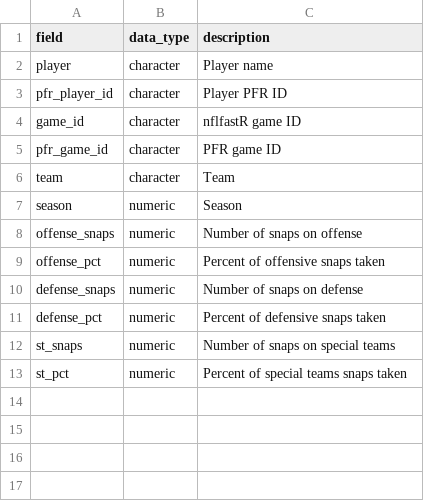
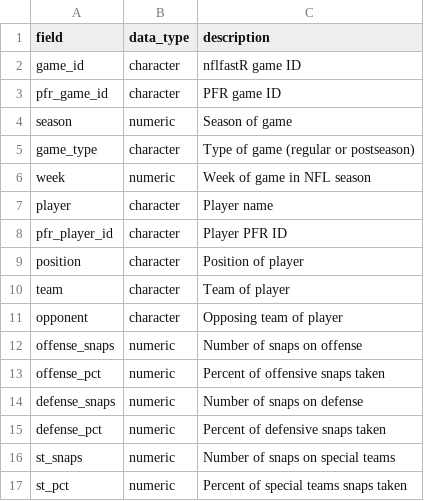
Before and after one commit to nflverse/nflreadr, a CSV file: data-raw/dictionary_snap_counts.csv, drawn as a sheet.

Commit message:
dictionary updates

```diff
--- a/data-raw/dictionary_snap_counts.csv
+++ b/data-raw/dictionary_snap_counts.csv
@@ -1,8 +1,12 @@
 field,data_type,description
+game_id,character,nflfastR game ID
+pfr_game_id,character,PFR game ID
+season,numeric,Season of game
+game_type,character,Type of game (regular or postseason)
+week,numeric,Week of game in NFL season
 player,character,Player name
 pfr_player_id,character,Player PFR ID
-game_id,character,nflfastR game ID
-pfr_game_id,character,PFR game ID
-team,character,Team
-season,numeric,Season
+position,character,Position of player
+team,character,Team of player
+opponent,character,Opposing team of player
 offense_snaps,numeric,Number of snaps on offense
```
Also changed, not shown: 7 other files.
